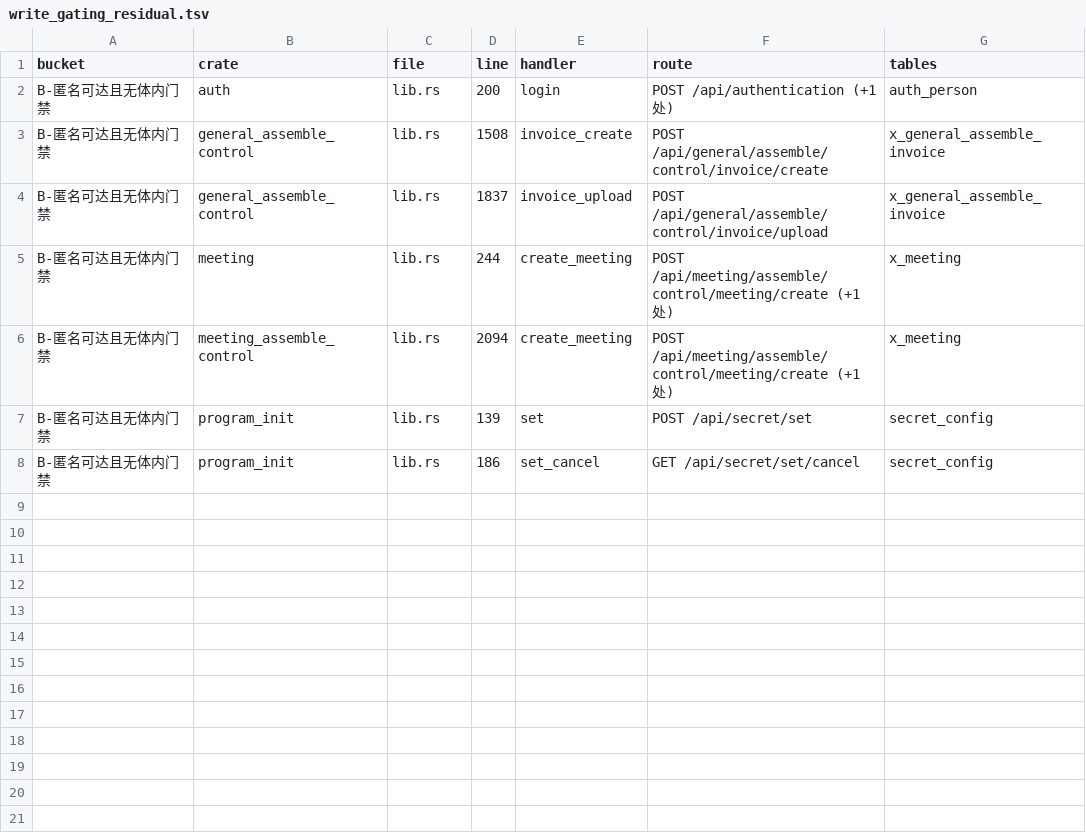
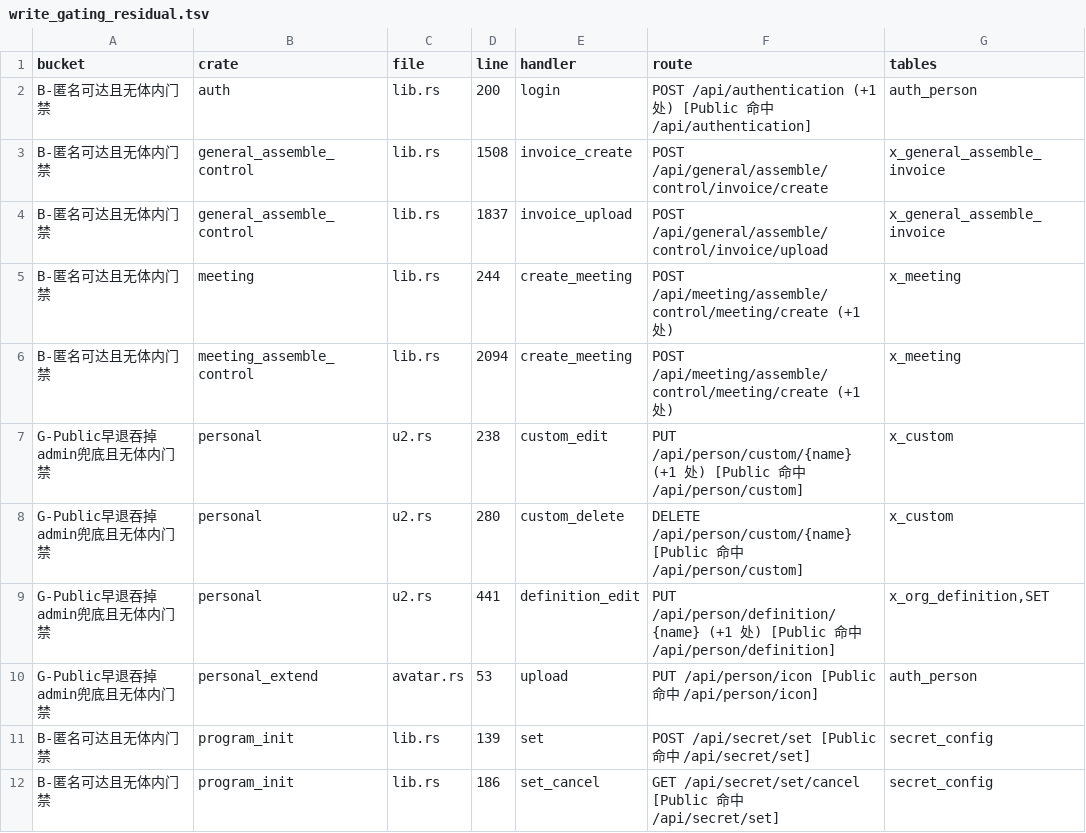
Before and after one commit to annsshadow/fakeToys, a TSV file: oa4rust/backend/docs/audits/artifacts/write_gating_residual.tsv, drawn as a sheet.

```diff
--- a/oa4rust/backend/docs/audits/artifacts/write_gating_residual.tsv
+++ b/oa4rust/backend/docs/audits/artifacts/write_gating_residual.tsv
@@ -1,3 +1,3 @@
 bucket	crate	file	line	handler	route	tables
-B-匿名可达且无体内门禁	auth	lib.rs	200	login	POST /api/authentication (+1 处)	auth_person
+B-匿名可达且无体内门禁	auth	lib.rs	200	login	POST /api/authentication (+1 处) [Public 命中 /api/authentication]	auth_person
 B-匿名可达且无体内门禁	general_assemble_control	lib.rs	1508	invoice_create	POST /api/general/assemble/control/invoice/create	x_general_assemble_invoice
@@ -6,3 +6,7 @@ B-匿名可达且无体内门禁	meeting	lib.rs	244	create_meeting	POST /api/mee
 B-匿名可达且无体内门禁	meeting_assemble_control	lib.rs	2094	create_meeting	POST /api/meeting/assemble/control/meeting/create (+1 处)	x_meeting
-B-匿名可达且无体内门禁	program_init	lib.rs	139	set	POST /api/secret/set	secret_config
-B-匿名可达且无体内门禁	program_init	lib.rs	186	set_cancel	GET /api/secret/set/cancel	secret_config
+G-Public早退吞掉admin兜底且无体内门禁	personal	u2.rs	238	custom_edit	PUT /api/person/custom/{name} (+1 处) [Public 命中 /api/person/custom]	x_custom
+G-Public早退吞掉admin兜底且无体内门禁	personal	u2.rs	280	custom_delete	DELETE /api/person/custom/{name} [Public 命中 /api/person/custom]	x_custom
+G-Public早退吞掉admin兜底且无体内门禁	personal	u2.rs	441	definition_edit	PUT /api/person/definition/{name} (+1 处) [Public 命中 /api/person/definition]	x_org_definition,SET
+G-Public早退吞掉admin兜底且无体内门禁	personal_extend	avatar.rs	53	upload	PUT /api/person/icon [Public 命中 /api/person/icon]	auth_person
+B-匿名可达且无体内门禁	program_init	lib.rs	139	set	POST /api/secret/set [Public 命中 /api/secret/set]	secret_config
+B-匿名可达且无体内门禁	program_init	lib.rs	186	set_cancel	GET /api/secret/set/cancel [Public 命中 /api/secret/set]	secret_config
```
Also changed, not shown: oa4rust/backend/docs/audits/artifacts/write_routes_ungated.tsv, 1 other file.
